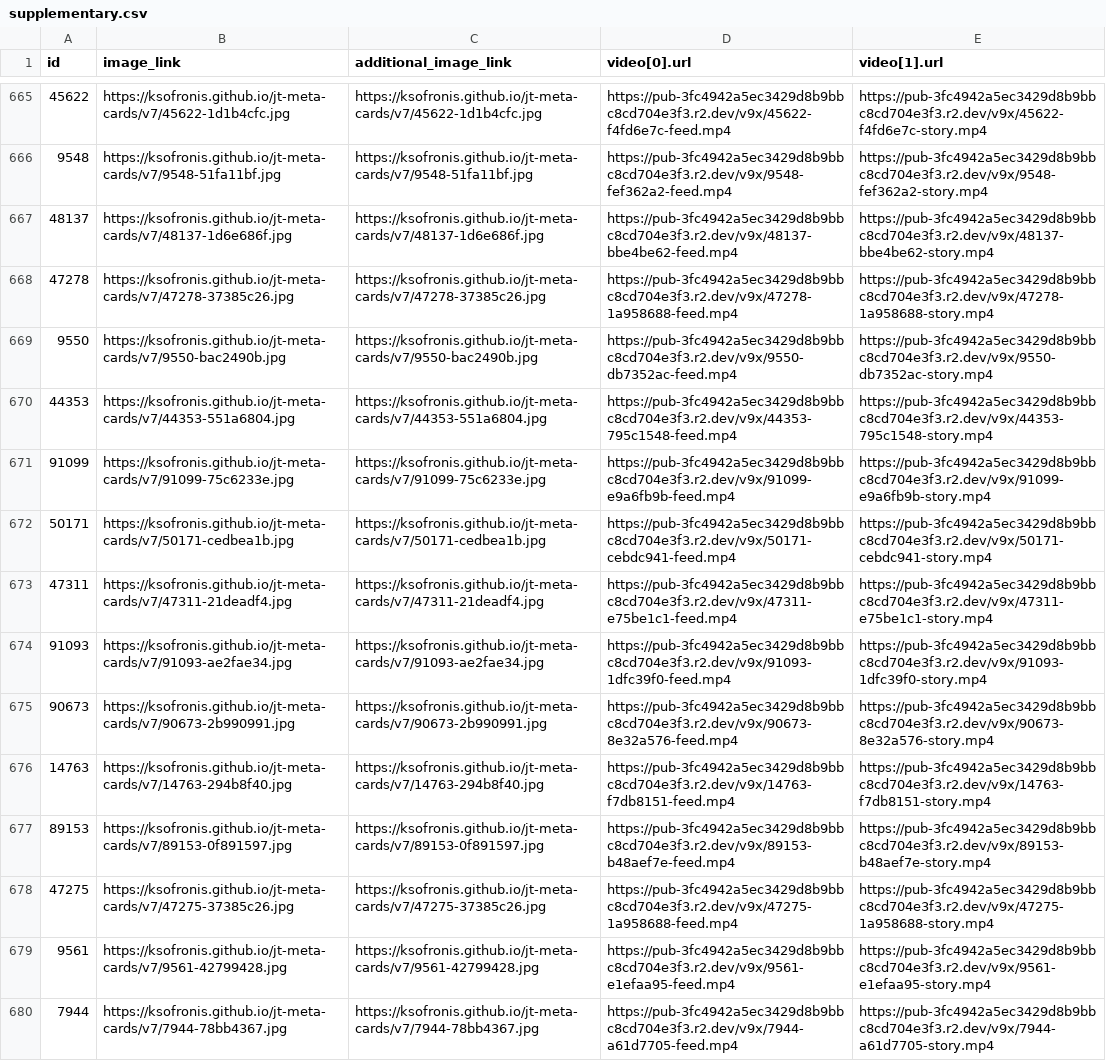
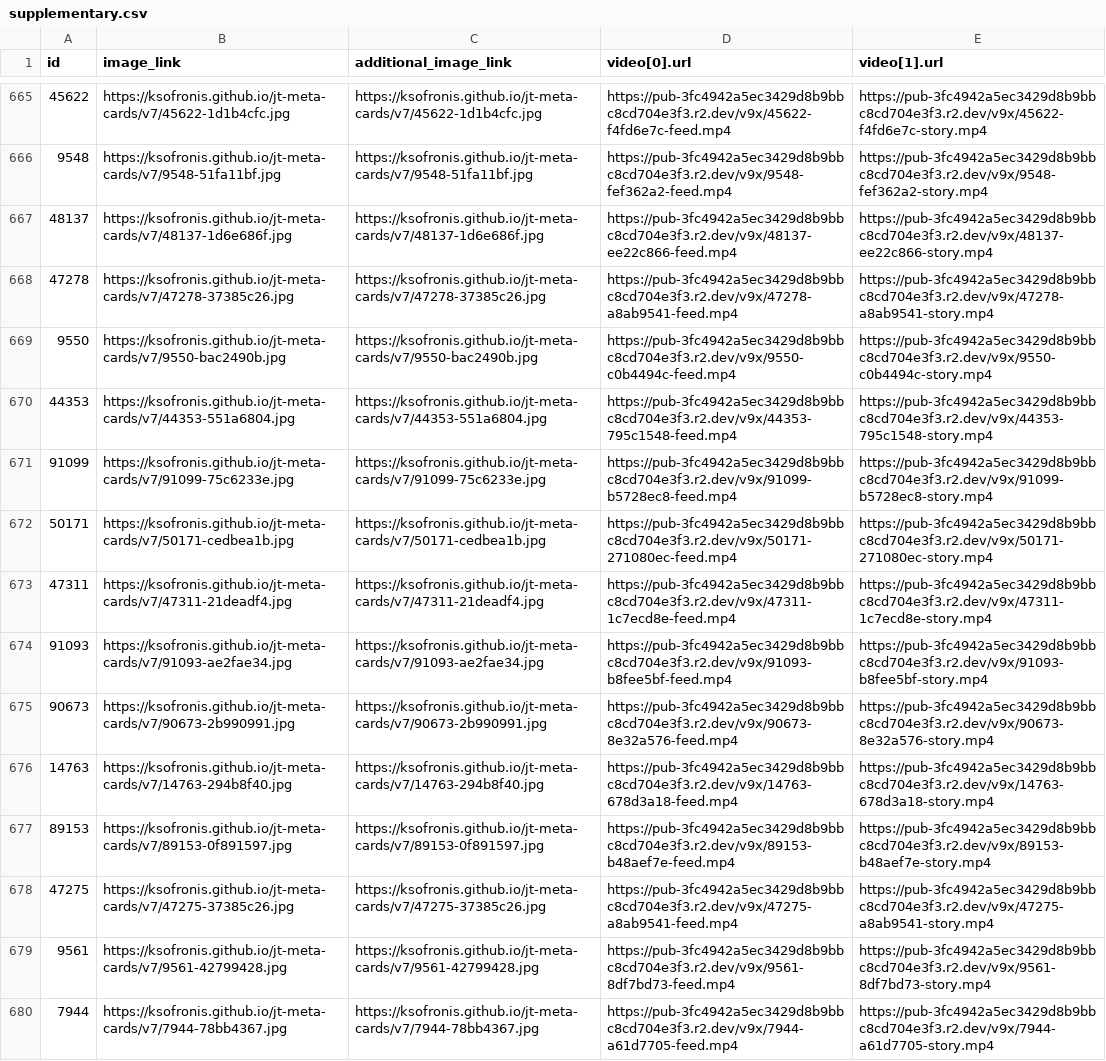
Before and after one commit to ksofronis/jt-meta-cards, a CSV file: feed/supplementary.csv, drawn as a sheet; only a part is shown, gaps mark what is left out; the diff covers the shown part only; the diff names each change by its address in the sheet, - before the commit and + after, or states it on an @@ line.

```diff
--- a/feed/supplementary.csv
+++ b/feed/supplementary.csv
-D667 (video[0].url): https://pub-3fc4942a5ec3429d8b9bbc8cd704e3f3.r2.dev/v9x/48137-bbe4be62-feed.mp4
+D667 (video[0].url): https://pub-3fc4942a5ec3429d8b9bbc8cd704e3f3.r2.dev/v9x/48137-ee22c866-feed.mp4
-E667 (video[1].url): https://pub-3fc4942a5ec3429d8b9bbc8cd704e3f3.r2.dev/v9x/48137-bbe4be62-story.mp4
+E667 (video[1].url): https://pub-3fc4942a5ec3429d8b9bbc8cd704e3f3.r2.dev/v9x/48137-ee22c866-story.mp4
-D668 (video[0].url): https://pub-3fc4942a5ec3429d8b9bbc8cd704e3f3.r2.dev/v9x/47278-1a958688-feed.mp4
+D668 (video[0].url): https://pub-3fc4942a5ec3429d8b9bbc8cd704e3f3.r2.dev/v9x/47278-a8ab9541-feed.mp4
-E668 (video[1].url): https://pub-3fc4942a5ec3429d8b9bbc8cd704e3f3.r2.dev/v9x/47278-1a958688-story.mp4
+E668 (video[1].url): https://pub-3fc4942a5ec3429d8b9bbc8cd704e3f3.r2.dev/v9x/47278-a8ab9541-story.mp4
-D669 (video[0].url): https://pub-3fc4942a5ec3429d8b9bbc8cd704e3f3.r2.dev/v9x/9550-db7352ac-feed.mp4
+D669 (video[0].url): https://pub-3fc4942a5ec3429d8b9bbc8cd704e3f3.r2.dev/v9x/9550-c0b4494c-feed.mp4
-E669 (video[1].url): https://pub-3fc4942a5ec3429d8b9bbc8cd704e3f3.r2.dev/v9x/9550-db7352ac-story.mp4
+E669 (video[1].url): https://pub-3fc4942a5ec3429d8b9bbc8cd704e3f3.r2.dev/v9x/9550-c0b4494c-story.mp4
-D671 (video[0].url): https://pub-3fc4942a5ec3429d8b9bbc8cd704e3f3.r2.dev/v9x/91099-e9a6fb9b-feed.mp4
+D671 (video[0].url): https://pub-3fc4942a5ec3429d8b9bbc8cd704e3f3.r2.dev/v9x/91099-b5728ec8-feed.mp4
-E671 (video[1].url): https://pub-3fc4942a5ec3429d8b9bbc8cd704e3f3.r2.dev/v9x/91099-e9a6fb9b-story.mp4
+E671 (video[1].url): https://pub-3fc4942a5ec3429d8b9bbc8cd704e3f3.r2.dev/v9x/91099-b5728ec8-story.mp4
-D672 (video[0].url): https://pub-3fc4942a5ec3429d8b9bbc8cd704e3f3.r2.dev/v9x/50171-cebdc941-feed.mp4
+D672 (video[0].url): https://pub-3fc4942a5ec3429d8b9bbc8cd704e3f3.r2.dev/v9x/50171-271080ec-feed.mp4
-E672 (video[1].url): https://pub-3fc4942a5ec3429d8b9bbc8cd704e3f3.r2.dev/v9x/50171-cebdc941-story.mp4
+E672 (video[1].url): https://pub-3fc4942a5ec3429d8b9bbc8cd704e3f3.r2.dev/v9x/50171-271080ec-story.mp4
-D673 (video[0].url): https://pub-3fc4942a5ec3429d8b9bbc8cd704e3f3.r2.dev/v9x/47311-e75be1c1-feed.mp4
+D673 (video[0].url): https://pub-3fc4942a5ec3429d8b9bbc8cd704e3f3.r2.dev/v9x/47311-1c7ecd8e-feed.mp4
-E673 (video[1].url): https://pub-3fc4942a5ec3429d8b9bbc8cd704e3f3.r2.dev/v9x/47311-e75be1c1-story.mp4
+E673 (video[1].url): https://pub-3fc4942a5ec3429d8b9bbc8cd704e3f3.r2.dev/v9x/47311-1c7ecd8e-story.mp4
-D674 (video[0].url): https://pub-3fc4942a5ec3429d8b9bbc8cd704e3f3.r2.dev/v9x/91093-1dfc39f0-feed.mp4
+D674 (video[0].url): https://pub-3fc4942a5ec3429d8b9bbc8cd704e3f3.r2.dev/v9x/91093-b8fee5bf-feed.mp4
-E674 (video[1].url): https://pub-3fc4942a5ec3429d8b9bbc8cd704e3f3.r2.dev/v9x/91093-1dfc39f0-story.mp4
+E674 (video[1].url): https://pub-3fc4942a5ec3429d8b9bbc8cd704e3f3.r2.dev/v9x/91093-b8fee5bf-story.mp4
-D676 (video[0].url): https://pub-3fc4942a5ec3429d8b9bbc8cd704e3f3.r2.dev/v9x/14763-f7db8151-feed.mp4
+D676 (video[0].url): https://pub-3fc4942a5ec3429d8b9bbc8cd704e3f3.r2.dev/v9x/14763-678d3a18-feed.mp4
-E676 (video[1].url): https://pub-3fc4942a5ec3429d8b9bbc8cd704e3f3.r2.dev/v9x/14763-f7db8151-story.mp4
+E676 (video[1].url): https://pub-3fc4942a5ec3429d8b9bbc8cd704e3f3.r2.dev/v9x/14763-678d3a18-story.mp4
-D678 (video[0].url): https://pub-3fc4942a5ec3429d8b9bbc8cd704e3f3.r2.dev/v9x/47275-1a958688-feed.mp4
+D678 (video[0].url): https://pub-3fc4942a5ec3429d8b9bbc8cd704e3f3.r2.dev/v9x/47275-a8ab9541-feed.mp4
-E678 (video[1].url): https://pub-3fc4942a5ec3429d8b9bbc8cd704e3f3.r2.dev/v9x/47275-1a958688-story.mp4
+E678 (video[1].url): https://pub-3fc4942a5ec3429d8b9bbc8cd704e3f3.r2.dev/v9x/47275-a8ab9541-story.mp4
-D679 (video[0].url): https://pub-3fc4942a5ec3429d8b9bbc8cd704e3f3.r2.dev/v9x/9561-e1efaa95-feed.mp4
+D679 (video[0].url): https://pub-3fc4942a5ec3429d8b9bbc8cd704e3f3.r2.dev/v9x/9561-8df7bd73-feed.mp4
-E679 (video[1].url): https://pub-3fc4942a5ec3429d8b9bbc8cd704e3f3.r2.dev/v9x/9561-e1efaa95-story.mp4
+E679 (video[1].url): https://pub-3fc4942a5ec3429d8b9bbc8cd704e3f3.r2.dev/v9x/9561-8df7bd73-story.mp4
```
Also changed, not shown: 180 edited cells elsewhere in this file, 1 other file.
